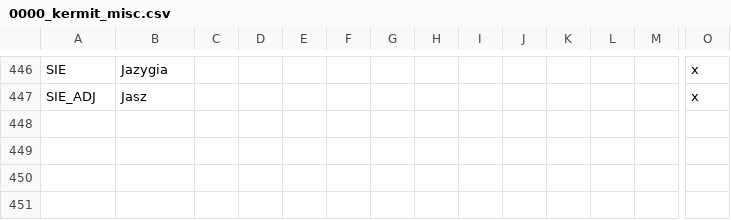
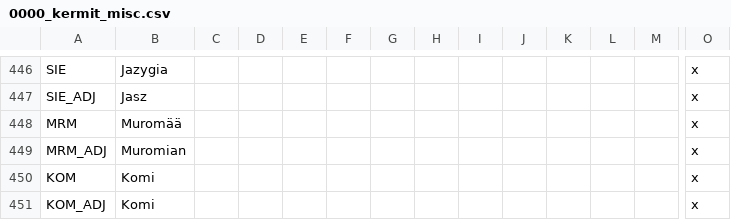
Before and after one commit to Kermit-larp/kermit-mod, a CSV file: kermit/localisation/0000_kermit_misc.csv, drawn as a sheet; only a part is shown, gaps mark what is left out; rows hold the shown columns only; the diff names each change by its address in the sheet, - before the commit and + after, or states it on an @@ line.

```diff
--- a/kermit/localisation/0000_kermit_misc.csv
+++ b/kermit/localisation/0000_kermit_misc.csv
+row 448: MRM | Muromää |  |  |  |  |  |  |  |  |  |  |  | x
+row 449: MRM_ADJ | Muromian |  |  |  |  |  |  |  |  |  |  |  | x
+row 450: KOM | Komi |  |  |  |  |  |  |  |  |  |  |  | x
+row 451: KOM_ADJ | Komi |  |  |  |  |  |  |  |  |  |  |  | x
```
Also changed, not shown: kermit/localisation/0000000andean_provs.csv, 52 other files.
